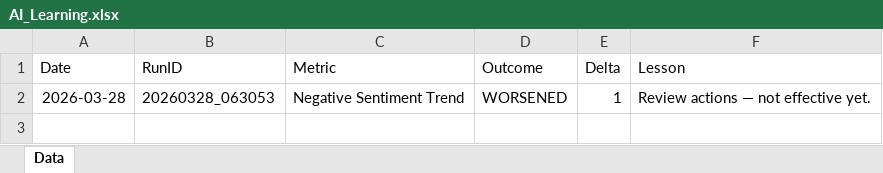
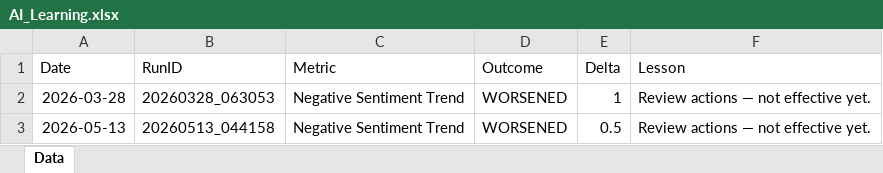
Before and after one commit to moraaruth/feedCleaned, an Excel workbook: AI_Learning.xlsx, sheet Data, drawn as a sheet; values as stored, in another font and other column widths than the file's, no borders; the diff names each change by its address in the sheet, - before the commit and + after, or states it on an @@ line.

```diff
--- a/AI_Learning.xlsx (sheet Data)
+++ b/AI_Learning.xlsx (sheet Data)
+row 3: 2026-05-13 | 20260513_044158 | Negative Sentiment Trend | WORSENED | 0.5 | Review actions — not effective yet.
```
Also changed, not shown: AI_Actions.xlsx, AI_Alerts.xlsx, 9 other files.
